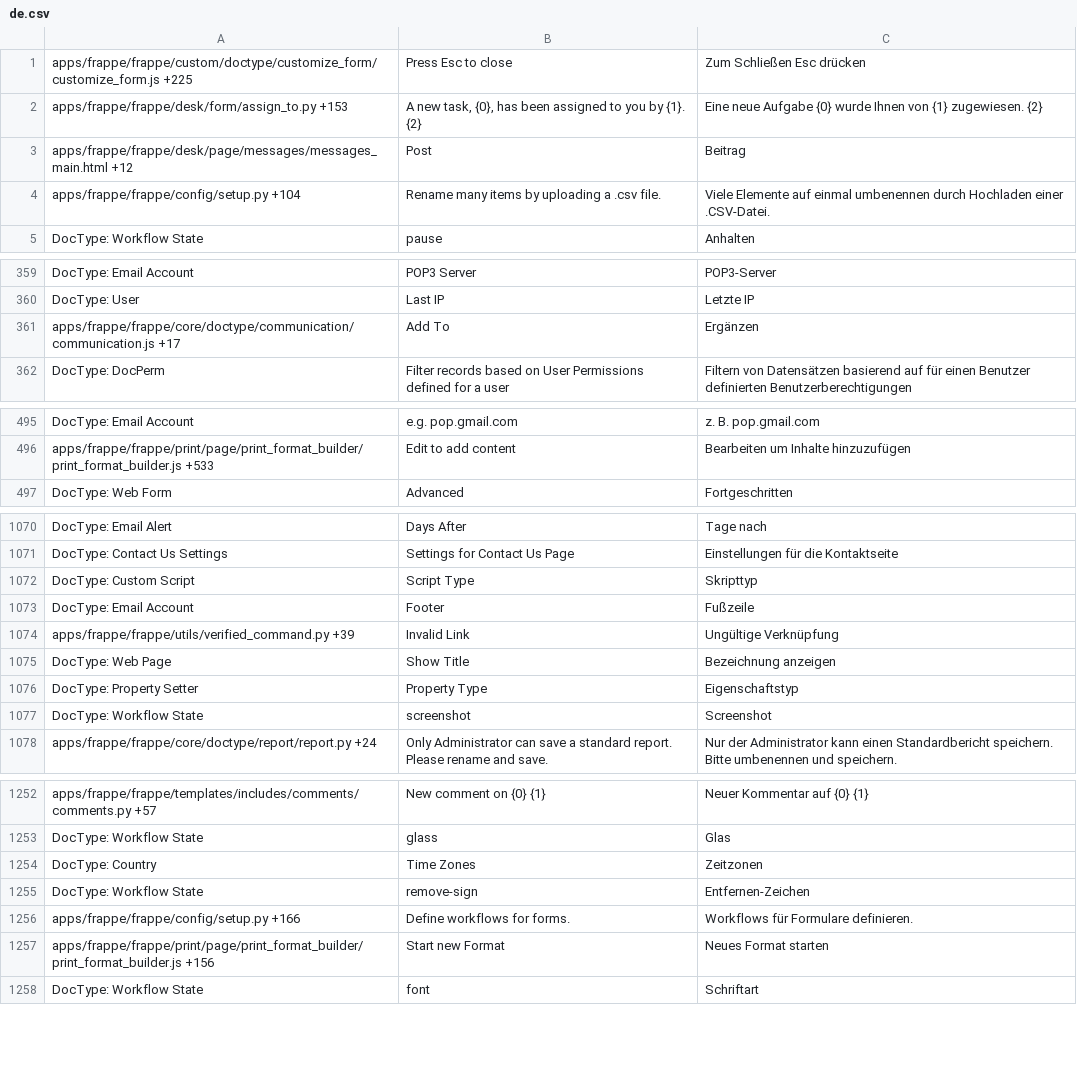
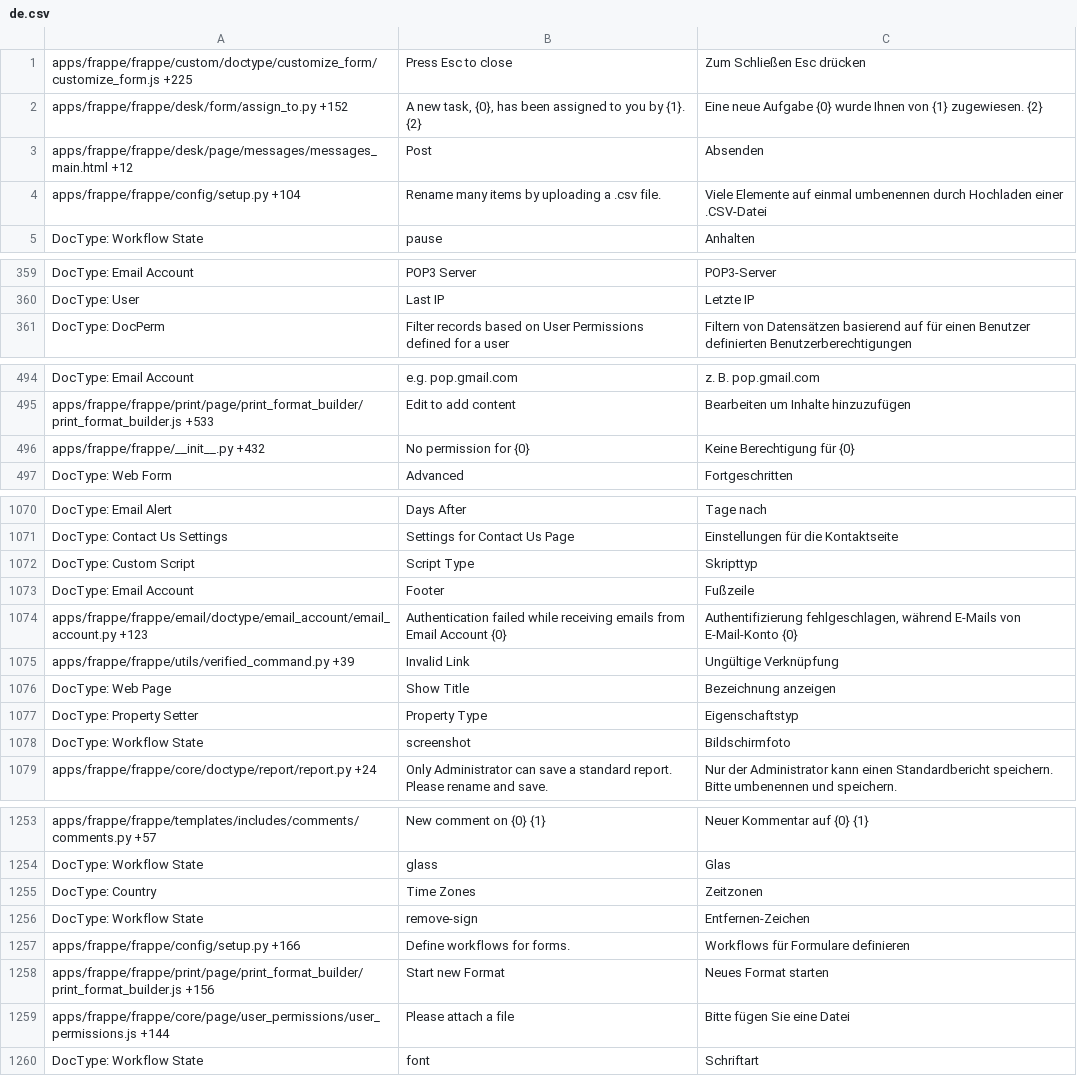
Before and after one commit to Dinext-pro/dinext_platform, a CSV file: frappe/translations/de.csv, drawn as a sheet; only a part is shown, gaps mark what is left out; the diff covers the shown part only.

Commit message:
[translations]

```diff
--- a/frappe/translations/de.csv
+++ b/frappe/translations/de.csv
@@ -1,5 +1,5 @@
 apps/frappe/frappe/custom/doctype/customize_form/customize_form.js +225,Press Esc to close,Zum Schließen Esc drücken
-apps/frappe/frappe/desk/form/assign_to.py +153,"A new task, {0}, has been assigned to you by {1}. {2}",Eine neue Aufgabe {0} wurde Ihnen von {1} zugewiesen. {2}
-apps/frappe/frappe/desk/page/messages/messages_main.html +12,Post,Beitrag
-apps/frappe/frappe/config/setup.py +104,Rename many items by uploading a .csv file.,Viele Elemente auf einmal umbenennen durch Hochladen einer .CSV-Datei.
+apps/frappe/frappe/desk/form/assign_to.py +152,"A new task, {0}, has been assigned to you by {1}. {2}",Eine neue Aufgabe {0} wurde Ihnen von {1} zugewiesen. {2}
+apps/frappe/frappe/desk/page/messages/messages_main.html +12,Post,Absenden
+apps/frappe/frappe/config/setup.py +104,Rename many items by uploading a .csv file.,Viele Elemente auf einmal umbenennen durch Hochladen einer .CSV-Datei
 DocType: Workflow State,pause,Anhalten
@@ -360,3 +360,2 @@ DocType: Email Account,POP3 Server,POP3-Server
 DocType: User,Last IP,Letzte IP
-apps/frappe/frappe/core/doctype/communication/communication.js +17,Add To,Ergänzen
 DocType: DocPerm,Filter records based on User Permissions defined for a user,Filtern von Datensätzen basierend auf für einen Benutzer definierten Benutzerberechtigungen
@@ -498,2 +497,3 @@ DocType: Email Account,e.g. pop.gmail.com,z. B. pop.gmail.com
 apps/frappe/frappe/print/page/print_format_builder/print_format_builder.js +533,Edit to add content,Bearbeiten um Inhalte hinzuzufügen
+apps/frappe/frappe/__init__.py +432,No permission for {0},Keine Berechtigung für {0}
 DocType: Web Form,Advanced,Fortgeschritten
@@ -1082,2 +1082,3 @@ DocType: Custom Script,Script Type,Skripttyp
 DocType: Email Account,Footer,Fußzeile
+apps/frappe/frappe/email/doctype/email_account/email_account.py +123,Authentication failed while receiving emails from Email Account {0},"Authentifizierung fehlgeschlagen, während E-Mails von E-Mail-Konto {0}"
 apps/frappe/frappe/utils/verified_command.py +39,Invalid Link,Ungültige Verknüpfung
@@ -1085,3 +1086,3 @@ DocType: Web Page,Show Title,Bezeichnung anzeigen
 DocType: Property Setter,Property Type,Eigenschaftstyp
-DocType: Workflow State,screenshot,Screenshot
+DocType: Workflow State,screenshot,Bildschirmfoto
 apps/frappe/frappe/core/doctype/report/report.py +24,Only Administrator can save a standard report. Please rename and save.,Nur der Administrator kann einen Standardbericht speichern. Bitte umbenennen und speichern.
@@ -1264,4 +1265,5 @@ DocType: Country,Time Zones,Zeitzonen
 DocType: Workflow State,remove-sign,Entfernen-Zeichen
-apps/frappe/frappe/config/setup.py +166,Define workflows for forms.,Workflows für Formulare definieren.
+apps/frappe/frappe/config/setup.py +166,Define workflows for forms.,Workflows für Formulare definieren
 apps/frappe/frappe/print/page/print_format_builder/print_format_builder.js +156,Start new Format,Neues Format starten
+apps/frappe/frappe/core/page/user_permissions/user_permissions.js +144,Please attach a file,Bitte fügen Sie eine Datei
 DocType: Workflow State,font,Schriftart
```
Also changed, not shown: 95 edited cells elsewhere in this file, frappe/translations/bn.csv, frappe/translations/el.csv, 46 other files.
